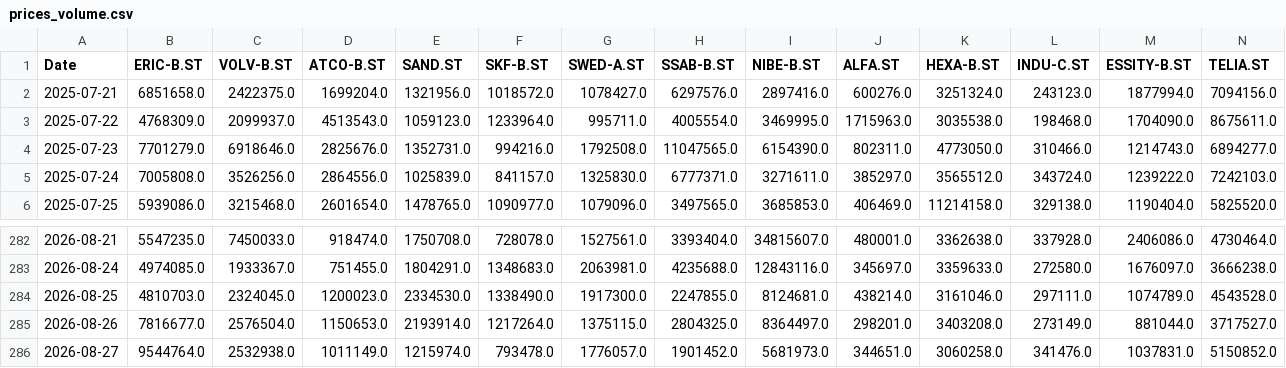
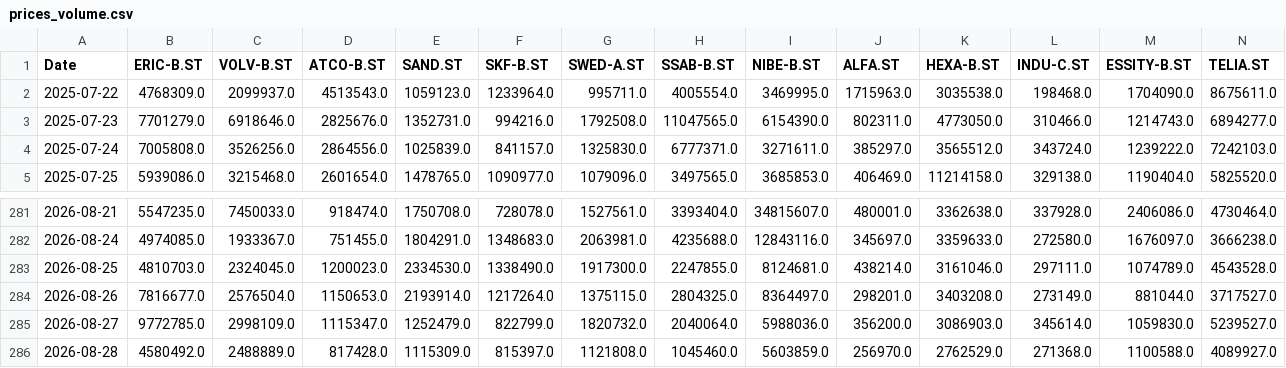
Before and after one commit to jonatanohlen/iron-rebalance, a CSV file: data/prices_volume.csv, drawn as a sheet; only a part is shown, gaps mark what is left out; removed rows and columns are numbered as before the commit, all else as after; rows hold the shown columns only; the diff covers the shown part only; the diff names each change by its address in the sheet, - before the commit and + after, or states it on an @@ line.

```diff
--- a/data/prices_volume.csv
+++ b/data/prices_volume.csv
-row 2: 2025-07-21 | 6851658.0 | 2422375.0 | 1699204.0 | 1321956.0 | 1018572.0 | 1078427.0 | 6297576.0 | 2897416.0 | 600276.0 | 3251324.0 | 243123.0 | 1877994.0 | 7094156.0
-B285 (ERIC-B.ST): 9544764.0
+B285 (ERIC-B.ST): 9772785.0
-C285 (VOLV-B.ST): 2532938.0
+C285 (VOLV-B.ST): 2998109.0
-D285 (ATCO-B.ST): 1011149.0
+D285 (ATCO-B.ST): 1115347.0
-E285 (SAND.ST): 1215974.0
+E285 (SAND.ST): 1252479.0
-F285 (SKF-B.ST): 793478.0
+F285 (SKF-B.ST): 822799.0
-G285 (SWED-A.ST): 1776057.0
+G285 (SWED-A.ST): 1820732.0
-H285 (SSAB-B.ST): 1901452.0
+H285 (SSAB-B.ST): 2040064.0
-I285 (NIBE-B.ST): 5681973.0
+I285 (NIBE-B.ST): 5988036.0
-J285 (ALFA.ST): 344651.0
+J285 (ALFA.ST): 356200.0
-K285 (HEXA-B.ST): 3060258.0
+K285 (HEXA-B.ST): 3086903.0
-L285 (INDU-C.ST): 341476.0
+L285 (INDU-C.ST): 345614.0
-M285 (ESSITY-B.ST): 1037831.0
+M285 (ESSITY-B.ST): 1059830.0
-N285 (TELIA.ST): 5150852.0
+N285 (TELIA.ST): 5239527.0
+row 286: 2026-08-28 | 4580492.0 | 2488889.0 | 817428.0 | 1115309.0 | 815397.0 | 1121808.0 | 1045460.0 | 5603859.0 | 256970.0 | 2762529.0 | 271368.0 | 1100588.0 | 4089927.0
```
Also changed, not shown: 32 edited cells elsewhere in this file, data/prices_close.csv, 1 other file.
